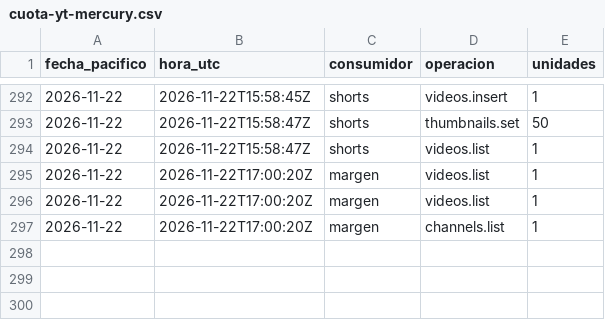
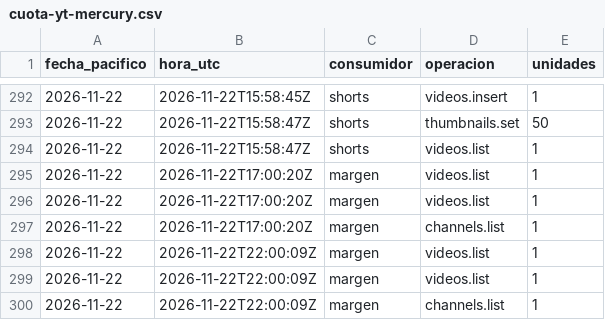
Before and after one commit to hardlypythonnmr/cpe-engine, a CSV file: earn/naos/medicion/cuota-yt-mercury.csv, drawn as a sheet; only a part is shown, gaps mark what is left out; the diff names each change by its address in the sheet, - before the commit and + after, or states it on an @@ line.

```diff
--- a/earn/naos/medicion/cuota-yt-mercury.csv
+++ b/earn/naos/medicion/cuota-yt-mercury.csv
+row 298: 2026-11-22 | 2026-11-22T22:00:09Z | margen | videos.list | 1
+row 299: 2026-11-22 | 2026-11-22T22:00:09Z | margen | videos.list | 1
+row 300: 2026-11-22 | 2026-11-22T22:00:09Z | margen | channels.list | 1
```
Also changed, not shown: earn/naos/medicion/mercury/seguidores.csv, 1 other file.
